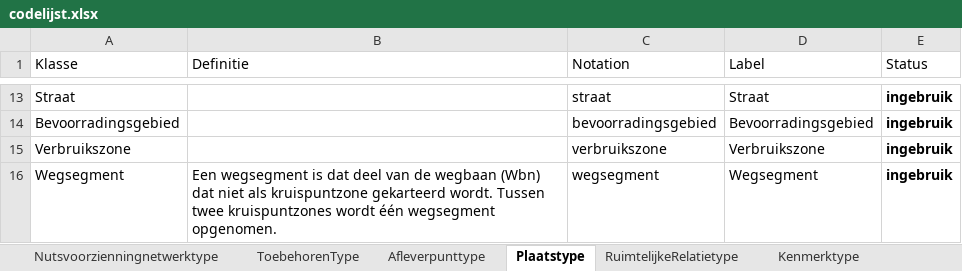
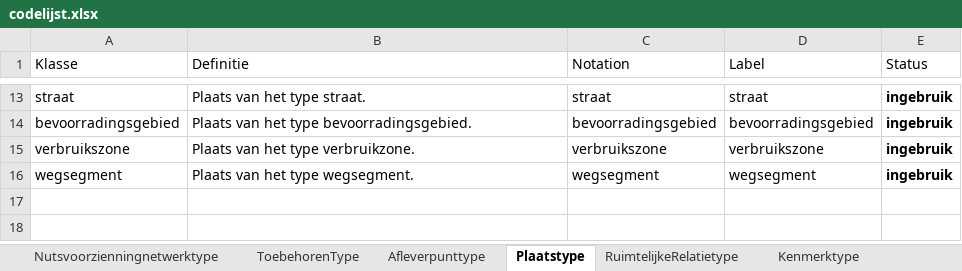
Before and after one commit to Informatievlaanderen/OSLOthema-DigitaleWatermeter, an Excel workbook: codelist_generator/codelijst.xlsx, sheet Plaatstype, drawn as a sheet; only a part is shown, gaps mark what is left out; values as stored, in another font and other column widths than the file's, no borders; the diff covers the shown part only; the diff names each change by its address in the sheet, - before the commit and + after, or states it on an @@ line.

```diff
--- a/codelist_generator/codelijst.xlsx (sheet Plaatstype)
+++ b/codelist_generator/codelijst.xlsx (sheet Plaatstype)
-A13 (Klasse): Straat
+A13 (Klasse): straat
-B13 (Definitie): (empty)
+B13 (Definitie): Plaats van het type straat.
-D13 (Label): Straat
+D13 (Label): straat
-A14 (Klasse): Bevoorradingsgebied
+A14 (Klasse): bevoorradingsgebied
-B14 (Definitie): (empty)
+B14 (Definitie): Plaats van het type bevoorradingsgebied.
-D14 (Label): Bevoorradingsgebied
+D14 (Label): bevoorradingsgebied
-A15 (Klasse): Verbruikszone
+A15 (Klasse): verbruikszone
-B15 (Definitie): (empty)
+B15 (Definitie): Plaats van het type verbruikzone.
-D15 (Label): Verbruikszone
+D15 (Label): verbruikszone
-A16 (Klasse): Wegsegment
+A16 (Klasse): wegsegment
-B16 (Definitie): Een wegsegment is dat deel van de wegbaan (Wbn) dat niet als kruispuntzone gekarteerd wordt. Tussen twee kruispuntzones wordt één wegsegment opgenomen.
+B16 (Definitie): Plaats van het type wegsegment.
-D16 (Label): Wegsegment
+D16 (Label): wegsegment
```
Also changed, not shown: 30 edited cells elsewhere in this sheet, sheet Kenmerktype, sheet SysteemType Watermeter, other sheet tabs, 13 other files.
